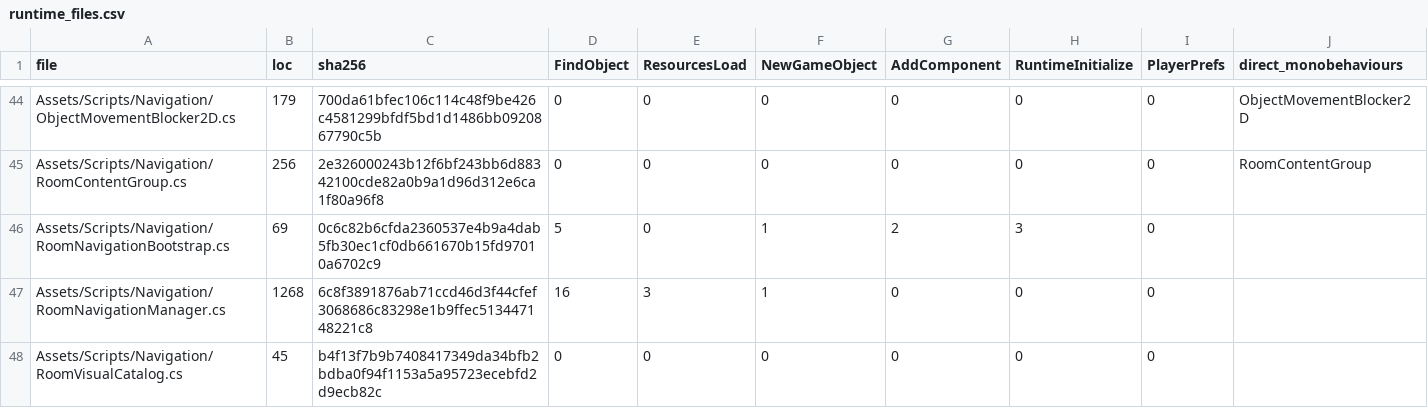
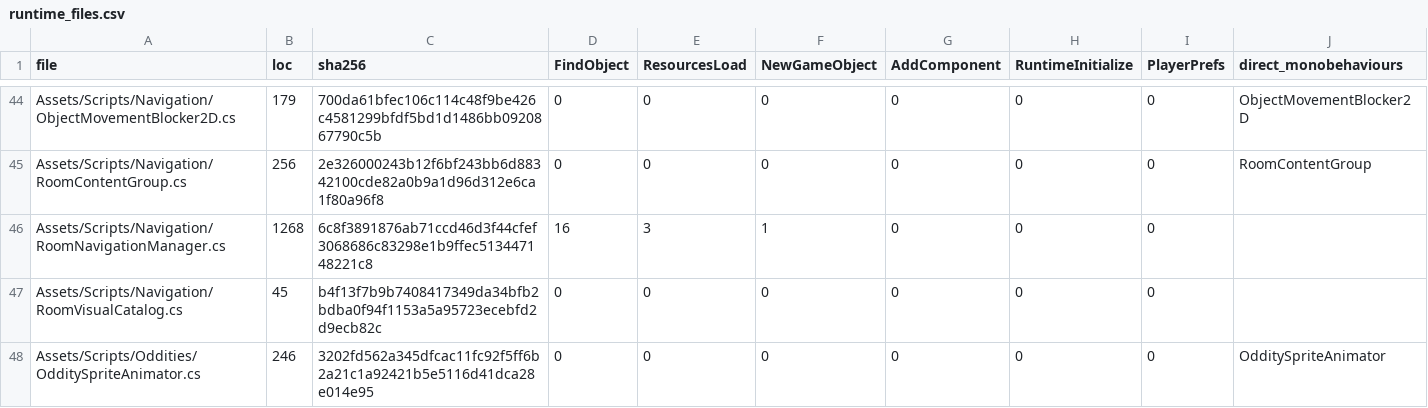
Before and after one commit to redgargoyle/ChateauElsewhere, a CSV file: Docs/Architecture/Generated/runtime_files.csv, drawn as a sheet; only a part is shown, gaps mark what is left out; the shorter side is filled out with more unchanged rows.

Commit message:
refactor(navigation): remove runtime repair bootstrap

```diff
--- a/Docs/Architecture/Generated/runtime_files.csv
+++ b/Docs/Architecture/Generated/runtime_files.csv
@@ -45,3 +45,2 @@ Assets/Scripts/Navigation/ObjectMovementBlocker2D.cs,179,700da61bfec106c114c48f9
 Assets/Scripts/Navigation/RoomContentGroup.cs,256,2e326000243b12f6bf243bb6d88342100cde82a0b9a1d96d312e6ca1f80a96f8,0,0,0,0,0,0,RoomContentGroup
-Assets/Scripts/Navigation/RoomNavigationBootstrap.cs,69,0c6c82b6cfda2360537e4b9a4dab5fb30ec1cf0db661670b15fd97010a6702c9,5,0,1,2,3,0,
 Assets/Scripts/Navigation/RoomNavigationManager.cs,1268,6c8f3891876ab71ccd46d3f44cfef3068686c83298e1b9ffec513447148221c8,16,3,1,0,0,0,
```
Also changed, not shown: Docs/Architecture/Generated/serialized_script_refs.csv, Docs/Architecture/RuntimeClassMigrationLedger.csv, 9 other files.
